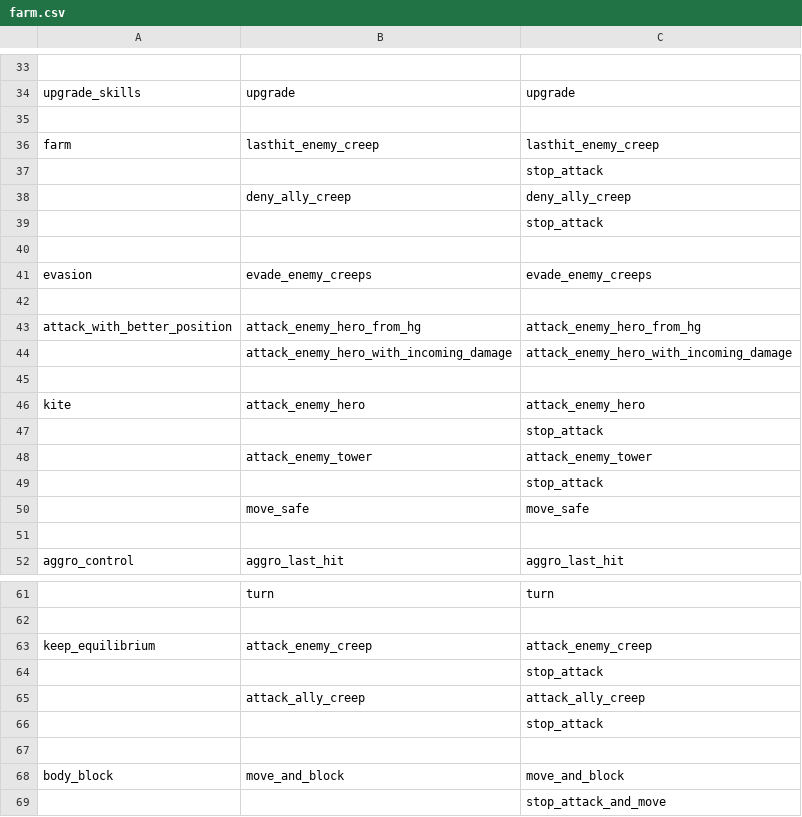
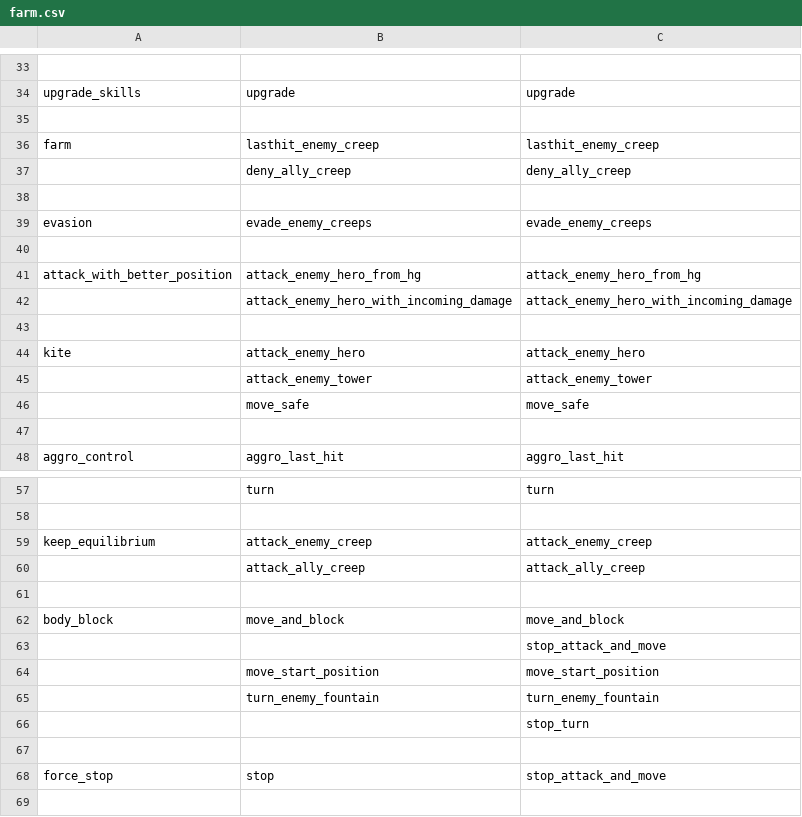
Before and after one commit to ellysh/dota2-omen-bots, a CSV file: generator/database/csv/farm.csv, drawn as a sheet; only a part is shown, gaps mark what is left out; the shorter side is filled out with more unchanged rows; the diff names each change by its address in the sheet, - before the commit and + after, or states it on an @@ line.

```diff
--- a/generator/database/csv/farm.csv
+++ b/generator/database/csv/farm.csv
-row 37:  |  | stop_attack
-row 39:  |  | stop_attack
-row 47:  |  | stop_attack
-row 49:  |  | stop_attack
-row 64:  |  | stop_attack
-row 66:  |  | stop_attack
```
Also changed, not shown: generator/database/csv/defensive.csv, generator/database/csv/offensive.csv, 12 other files.
